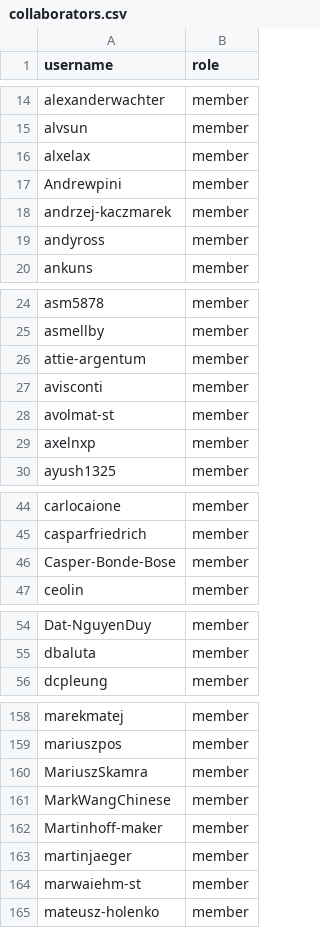
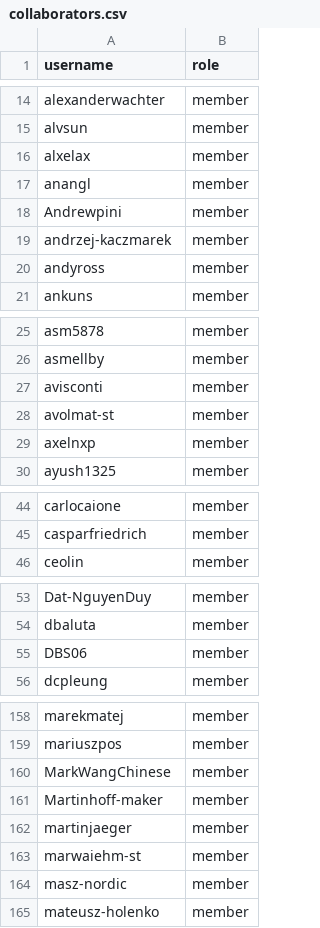
Before and after one commit to zephyrproject-rtos/infrastructure, a CSV file: terraform/github-zephyrproject-rtos/team/team-members/collaborators.csv, drawn as a sheet; only a part is shown, gaps mark what is left out; removed rows and columns are numbered as before the commit, all else as after; the diff covers the shown part only; the diff names each change by its address in the sheet, - before the commit and + after, or states it on an @@ line.

```diff
--- a/terraform/github-zephyrproject-rtos/team/team-members/collaborators.csv
+++ b/terraform/github-zephyrproject-rtos/team/team-members/collaborators.csv
+row 17: anangl | member
-row 26: attie-argentum | member
-row 46: Casper-Bonde-Bose | member
+row 55: DBS06 | member
-row 160: MariuszSkamra | member
+row 164: masz-nordic | member
```
Also changed, not shown: 2 added rows and 2 removed rows elsewhere in this file, terraform/github-zephyrproject-rtos/team/team-members/maintainers.csv.
